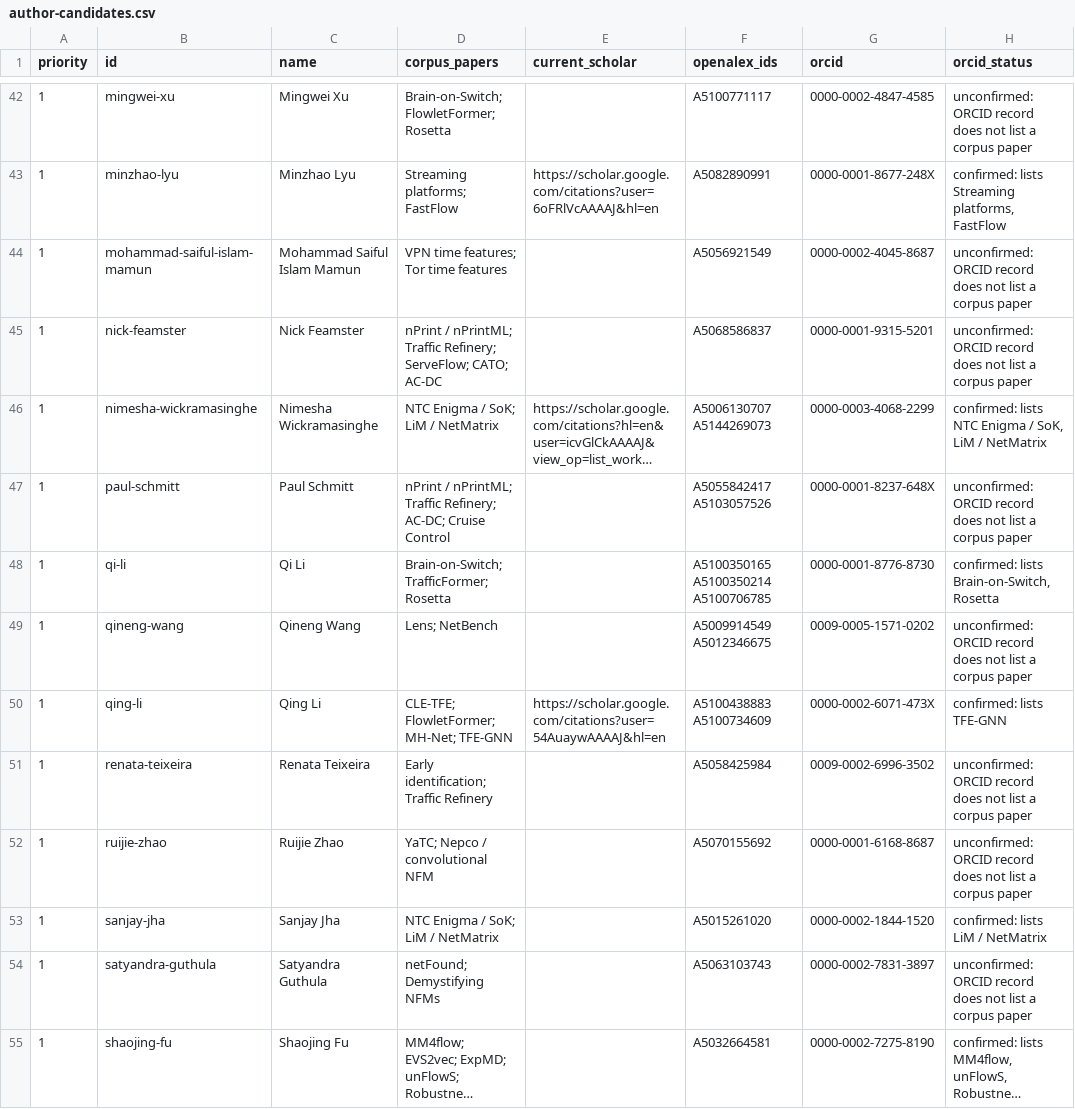
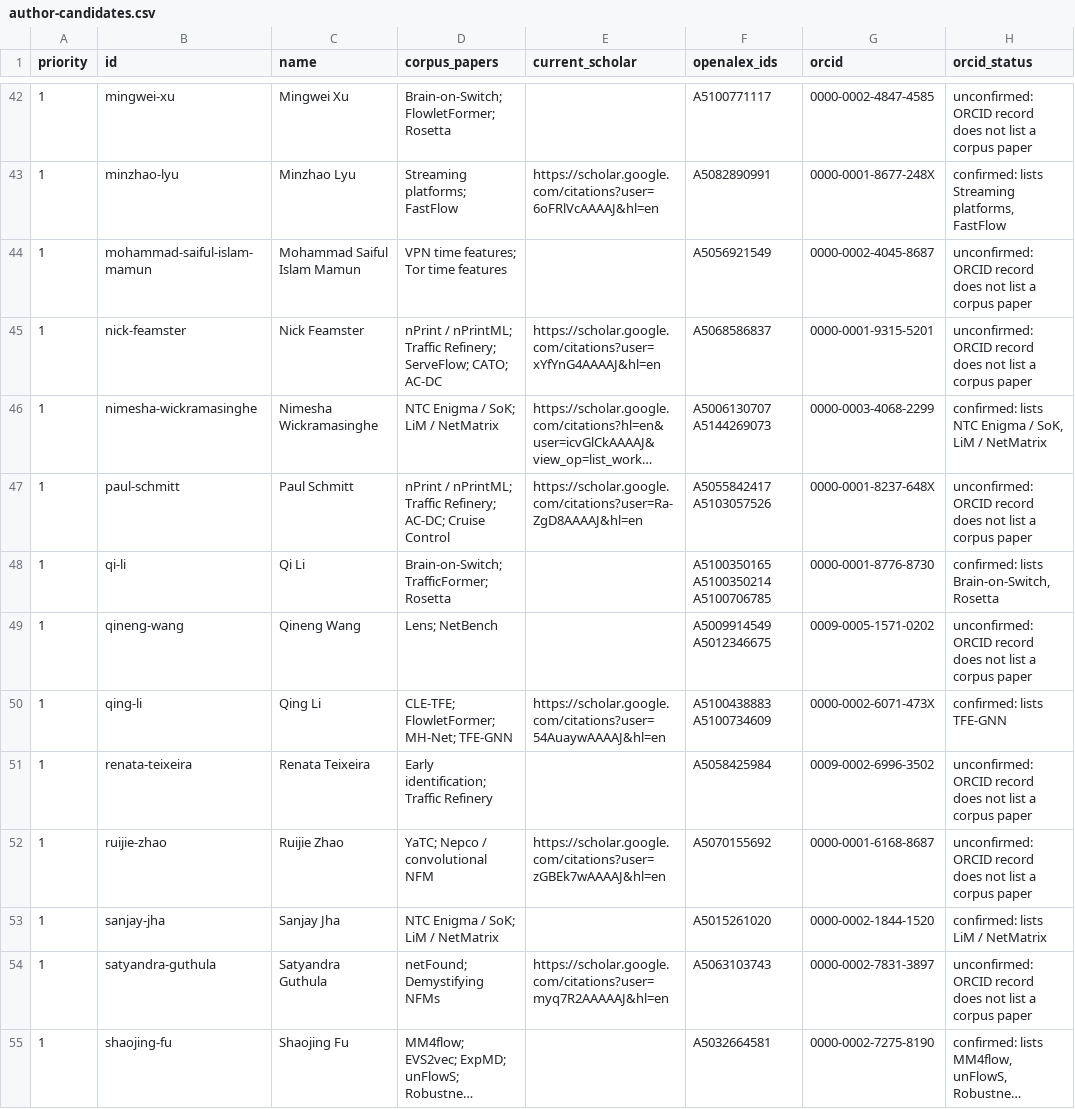
Before and after one commit to cmhashim/ntc-atlas, a CSV file: curation/author-candidates.csv, drawn as a sheet; only a part is shown, gaps mark what is left out; long unchanged cells end in …; the diff covers the shown part only; the diff names each change by its address in the sheet, - before the commit and + after, or states it on an @@ line.

```diff
--- a/curation/author-candidates.csv
+++ b/curation/author-candidates.csv
-E45 (current_scholar): (empty)
+E45 (current_scholar): https://scholar.google.com/citations?user=xYfYnG4AAAAJ&hl=en
-E47 (current_scholar): (empty)
+E47 (current_scholar): https://scholar.google.com/citations?user=Ra-ZgD8AAAAJ&hl=en
-E52 (current_scholar): (empty)
+E52 (current_scholar): https://scholar.google.com/citations?user=zGBEk7wAAAAJ&hl=en
-E54 (current_scholar): (empty)
+E54 (current_scholar): https://scholar.google.com/citations?user=myq7R2AAAAAJ&hl=en
```
Also changed, not shown: 67 edited cells elsewhere in this file, 6 other files.
